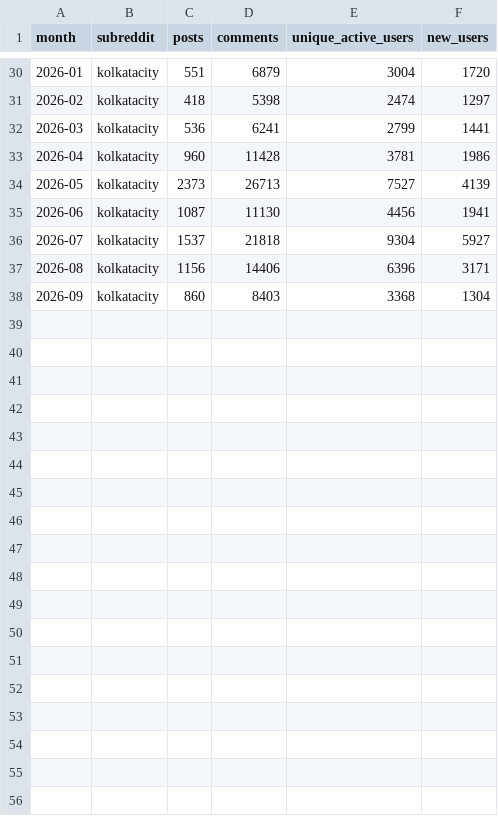
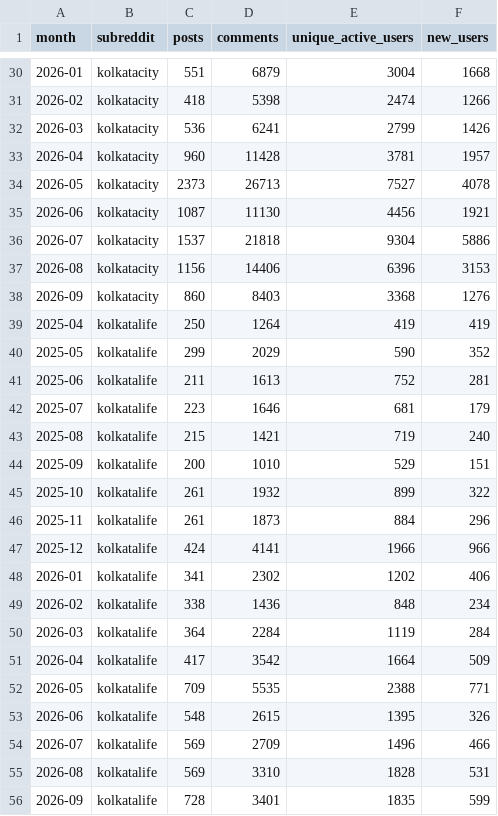
Before and after one commit to HarshalShah0508/reddit-echo-chamber, a CSV file: reddit_kolkata/processed/monthly_activity.csv, drawn as a sheet; only a part is shown, gaps mark what is left out; the diff covers the shown part only.

```diff
--- a/reddit_kolkata/processed/monthly_activity.csv
+++ b/reddit_kolkata/processed/monthly_activity.csv
@@ -30,9 +30,27 @@ month,subreddit,posts,comments,unique_active_users,new_users
-2026-01,kolkatacity,551,6879,3004,1720
-2026-02,kolkatacity,418,5398,2474,1297
-2026-03,kolkatacity,536,6241,2799,1441
-2026-04,kolkatacity,960,11428,3781,1986
-2026-05,kolkatacity,2373,26713,7527,4139
-2026-06,kolkatacity,1087,11130,4456,1941
-2026-07,kolkatacity,1537,21818,9304,5927
-2026-08,kolkatacity,1156,14406,6396,3171
-2026-09,kolkatacity,860,8403,3368,1304
+2026-01,kolkatacity,551,6879,3004,1668
+2026-02,kolkatacity,418,5398,2474,1266
+2026-03,kolkatacity,536,6241,2799,1426
+2026-04,kolkatacity,960,11428,3781,1957
+2026-05,kolkatacity,2373,26713,7527,4078
+2026-06,kolkatacity,1087,11130,4456,1921
+2026-07,kolkatacity,1537,21818,9304,5886
+2026-08,kolkatacity,1156,14406,6396,3153
+2026-09,kolkatacity,860,8403,3368,1276
+2025-04,kolkatalife,250,1264,419,419
+2025-05,kolkatalife,299,2029,590,352
+2025-06,kolkatalife,211,1613,752,281
+2025-07,kolkatalife,223,1646,681,179
+2025-08,kolkatalife,215,1421,719,240
+2025-09,kolkatalife,200,1010,529,151
+2025-10,kolkatalife,261,1932,899,322
+2025-11,kolkatalife,261,1873,884,296
+2025-12,kolkatalife,424,4141,1966,966
+2026-01,kolkatalife,341,2302,1202,406
+2026-02,kolkatalife,338,1436,848,234
+2026-03,kolkatalife,364,2284,1119,284
+2026-04,kolkatalife,417,3542,1664,509
+2026-05,kolkatalife,709,5535,2388,771
+2026-06,kolkatalife,548,2615,1395,326
+2026-07,kolkatalife,569,2709,1496,466
+2026-08,kolkatalife,569,3310,1828,531
+2026-09,kolkatalife,728,3401,1835,599
```
Also changed, not shown: 2 added rows and 25 edited cells elsewhere in this file, reddit_kolkata/collection_state.csv, 6 other files.
